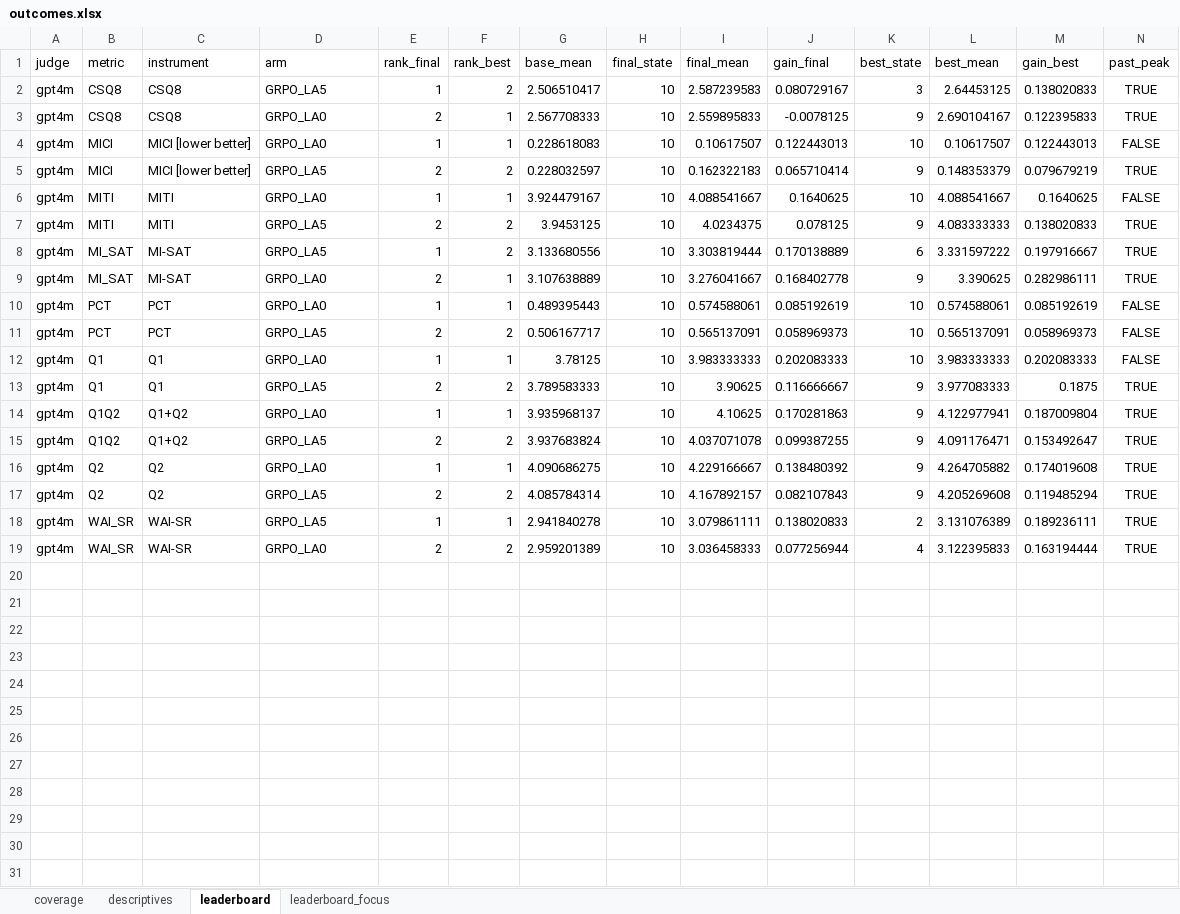
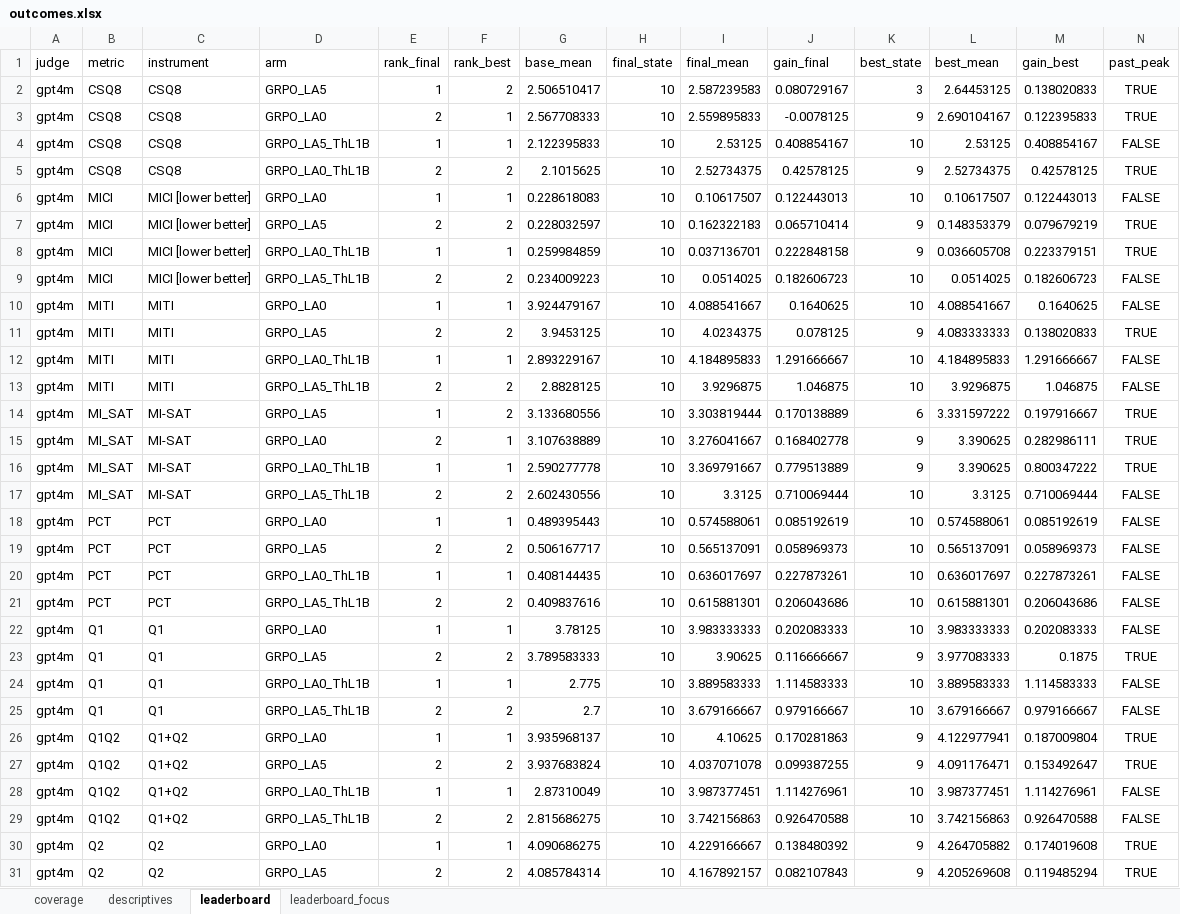
Before and after one commit to Lior-Baruch/Thesis_PTO_GRPO, an Excel workbook: Exp4_OpenStack/eda/results/arms/outcomes/tables/outcomes.xlsx, sheet leaderboard, drawn as a sheet; only a part is shown; the shorter side is filled out with more unchanged rows; values as stored, in another font and other column widths than the file's, no borders; rows hold the shown columns only; the diff covers the shown part only; the diff names each change by its address in the sheet, - before the commit and + after, or states it on an @@ line.

```diff
--- a/Exp4_OpenStack/eda/results/arms/outcomes/tables/outcomes.xlsx (sheet leaderboard)
+++ b/Exp4_OpenStack/eda/results/arms/outcomes/tables/outcomes.xlsx (sheet leaderboard)
+row 4: gpt4m | CSQ8 | CSQ8 | GRPO_LA5_ThL1B | 1 | 1 | 2.122395833 | 10 | 2.53125 | 0.408854167 | 10 | 2.53125 | 0.408854167 | FALSE
+row 5: gpt4m | CSQ8 | CSQ8 | GRPO_LA0_ThL1B | 2 | 2 | 2.1015625 | 10 | 2.52734375 | 0.42578125 | 9 | 2.52734375 | 0.42578125 | TRUE
+row 8: gpt4m | MICI | MICI [lower better] | GRPO_LA0_ThL1B | 1 | 1 | 0.259984859 | 10 | 0.037136701 | 0.222848158 | 9 | 0.036605708 | 0.223379151 | TRUE
+row 9: gpt4m | MICI | MICI [lower better] | GRPO_LA5_ThL1B | 2 | 2 | 0.234009223 | 10 | 0.0514025 | 0.182606723 | 10 | 0.0514025 | 0.182606723 | FALSE
+row 12: gpt4m | MITI | MITI | GRPO_LA0_ThL1B | 1 | 1 | 2.893229167 | 10 | 4.184895833 | 1.291666667 | 10 | 4.184895833 | 1.291666667 | FALSE
+row 13: gpt4m | MITI | MITI | GRPO_LA5_ThL1B | 2 | 2 | 2.8828125 | 10 | 3.9296875 | 1.046875 | 10 | 3.9296875 | 1.046875 | FALSE
+row 16: gpt4m | MI_SAT | MI-SAT | GRPO_LA0_ThL1B | 1 | 1 | 2.590277778 | 10 | 3.369791667 | 0.779513889 | 9 | 3.390625 | 0.800347222 | TRUE
+row 17: gpt4m | MI_SAT | MI-SAT | GRPO_LA5_ThL1B | 2 | 2 | 2.602430556 | 10 | 3.3125 | 0.710069444 | 10 | 3.3125 | 0.710069444 | FALSE
+row 20: gpt4m | PCT | PCT | GRPO_LA0_ThL1B | 1 | 1 | 0.408144435 | 10 | 0.636017697 | 0.227873261 | 10 | 0.636017697 | 0.227873261 | FALSE
+row 21: gpt4m | PCT | PCT | GRPO_LA5_ThL1B | 2 | 2 | 0.409837616 | 10 | 0.615881301 | 0.206043686 | 10 | 0.615881301 | 0.206043686 | FALSE
+row 24: gpt4m | Q1 | Q1 | GRPO_LA0_ThL1B | 1 | 1 | 2.775 | 10 | 3.889583333 | 1.114583333 | 10 | 3.889583333 | 1.114583333 | FALSE
+row 25: gpt4m | Q1 | Q1 | GRPO_LA5_ThL1B | 2 | 2 | 2.7 | 10 | 3.679166667 | 0.979166667 | 10 | 3.679166667 | 0.979166667 | FALSE
+row 28: gpt4m | Q1Q2 | Q1+Q2 | GRPO_LA0_ThL1B | 1 | 1 | 2.87310049 | 10 | 3.987377451 | 1.114276961 | 10 | 3.987377451 | 1.114276961 | FALSE
+row 29: gpt4m | Q1Q2 | Q1+Q2 | GRPO_LA5_ThL1B | 2 | 2 | 2.815686275 | 10 | 3.742156863 | 0.926470588 | 10 | 3.742156863 | 0.926470588 | FALSE
```
Also changed, not shown: 4 added rows elsewhere in this sheet, sheet descriptives, sheet coverage, sheet leaderboard_focus, Exp4_OpenStack/eda/results/compute/cost/tables/cost.xlsx, Exp4_OpenStack/eda/results/lookahead/reward/tables/reward.xlsx, 25 other files.
